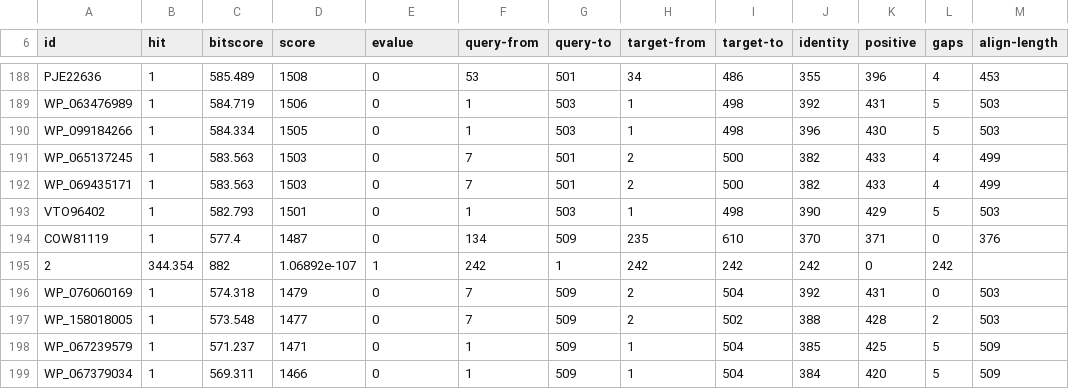
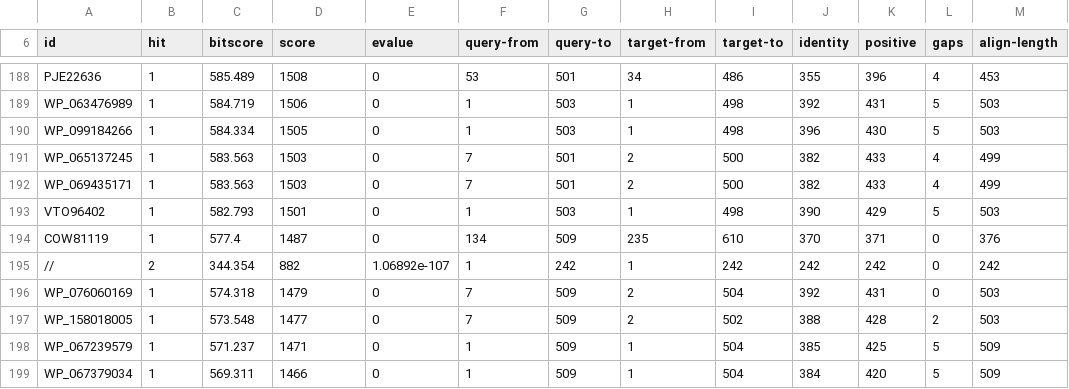
Before and after one commit to enashi04/blast-project, a CSV file: XMLParse/version2/results/GoldResults_stdin.csv, drawn as a sheet; only a part is shown, gaps mark what is left out.

```diff
--- a/XMLParse/version2/results/GoldResults_stdin.csv
+++ b/XMLParse/version2/results/GoldResults_stdin.csv
@@ -194,3 +194,3 @@ VTO96402,1,582.793,1501,0,1,503,1,498,390,429,5,503
 COW81119,1,577.4,1487,0,134,509,235,610,370,371,0,376
-2,344.354,882,1.06892e-107,1,242,1,242,242,242,0,242
+//,2,344.354,882,1.06892e-107,1,242,1,242,242,242,0,242
 WP_076060169,1,574.318,1479,0,7,509,2,504,392,431,0,503
```
Also changed, not shown: XMLParse/version2/results/BronzeResults_stdin.csv, 4 other files.
